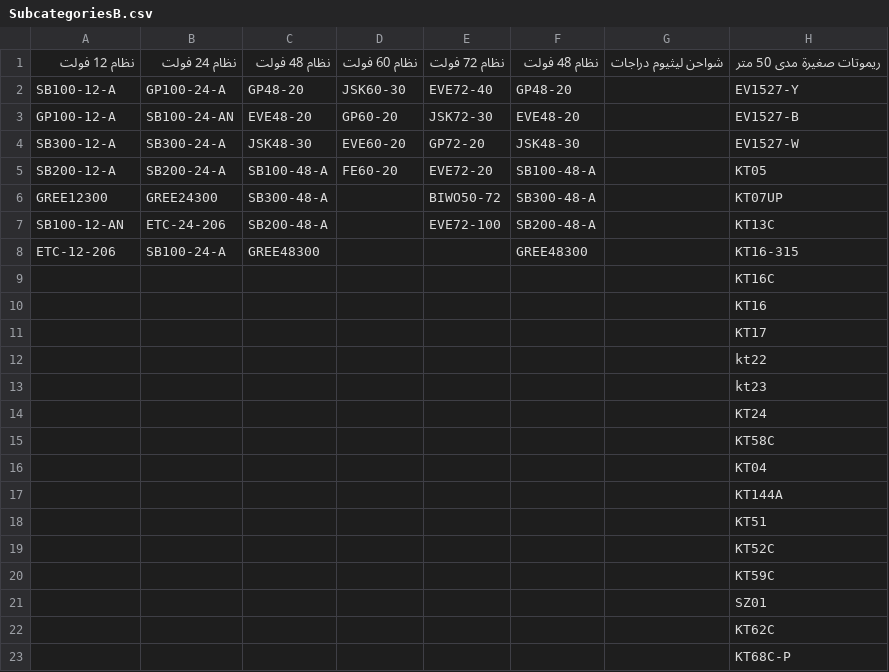
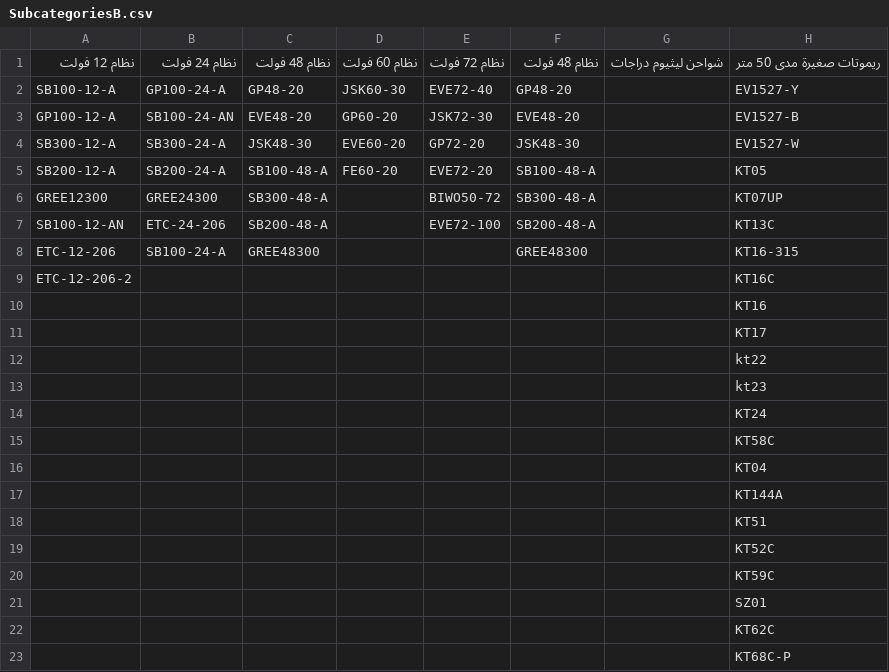
Before and after one commit to website888sy/HJY, a CSV file: data/SubcategoriesB.csv, drawn as a sheet; only a part is shown; the diff names each change by its address in the sheet, - before the commit and + after, or states it on an @@ line.

Commit message:
تحديث: SubcategoriesB.csv

```diff
--- a/data/SubcategoriesB.csv
+++ b/data/SubcategoriesB.csv
-A9: (empty)
+A9: ETC-12-206-2
```
